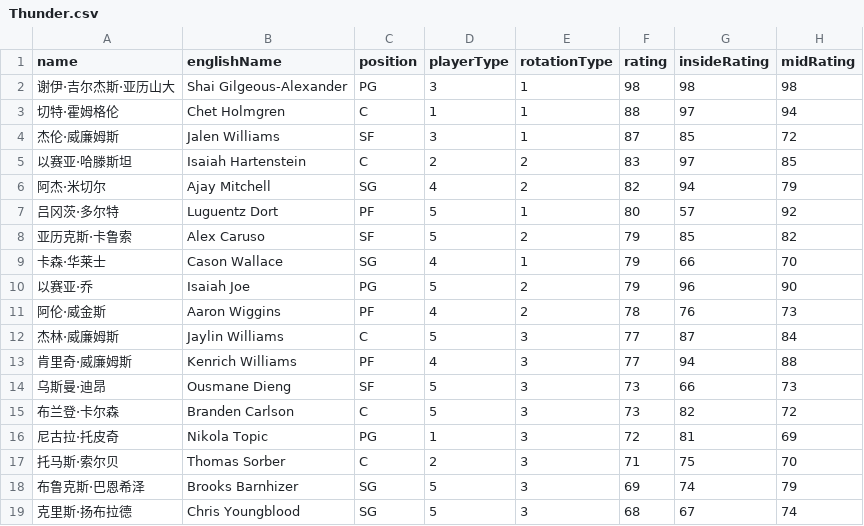
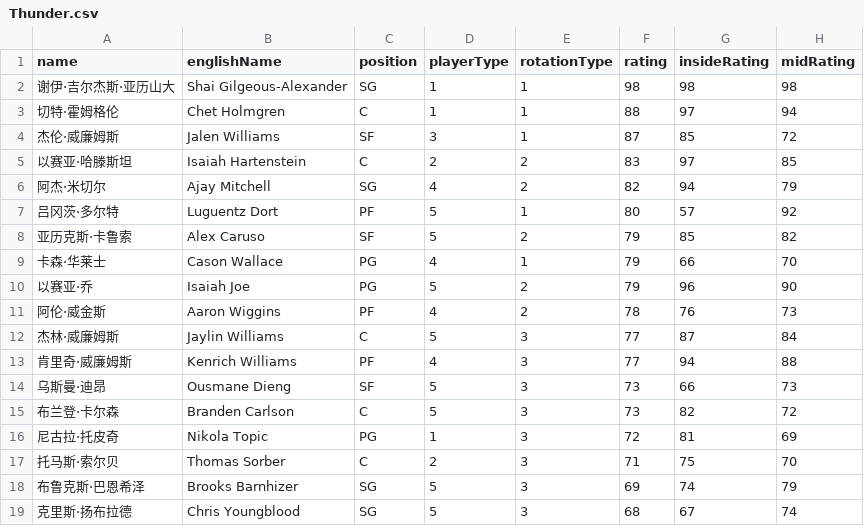
Before and after one commit to MikeYan01/NBA-Sim-Web, a CSV file: nba-sim-web/public/data/rosters/Thunder.csv, drawn as a sheet; only a part is shown; the diff names each change by its address in the sheet, - before the commit and + after, or states it on an @@ line.

```diff
--- a/nba-sim-web/public/data/rosters/Thunder.csv
+++ b/nba-sim-web/public/data/rosters/Thunder.csv
-C2 (position): PG
+C2 (position): SG
-D2 (playerType): 3
+D2 (playerType): 1
-C9 (position): SG
+C9 (position): PG
```
Also changed, not shown: nba-sim-web/public/data/rosters/Pelicans.csv, nba-sim-web/public/data/rosters/Spurs.csv, 3 other files.
